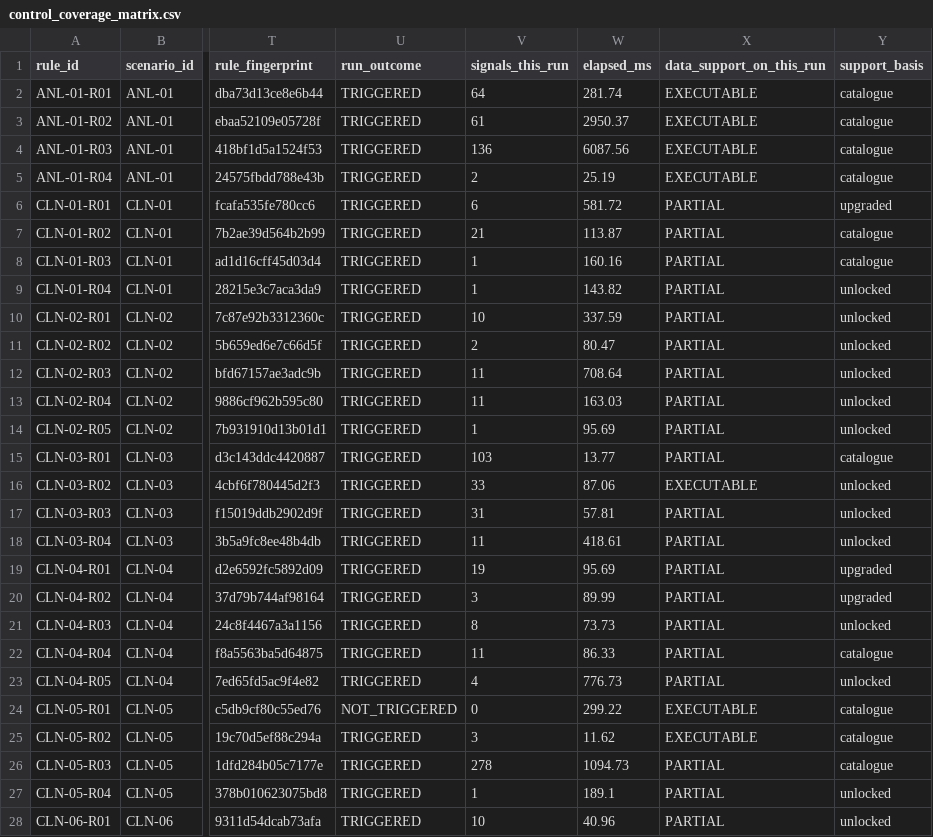
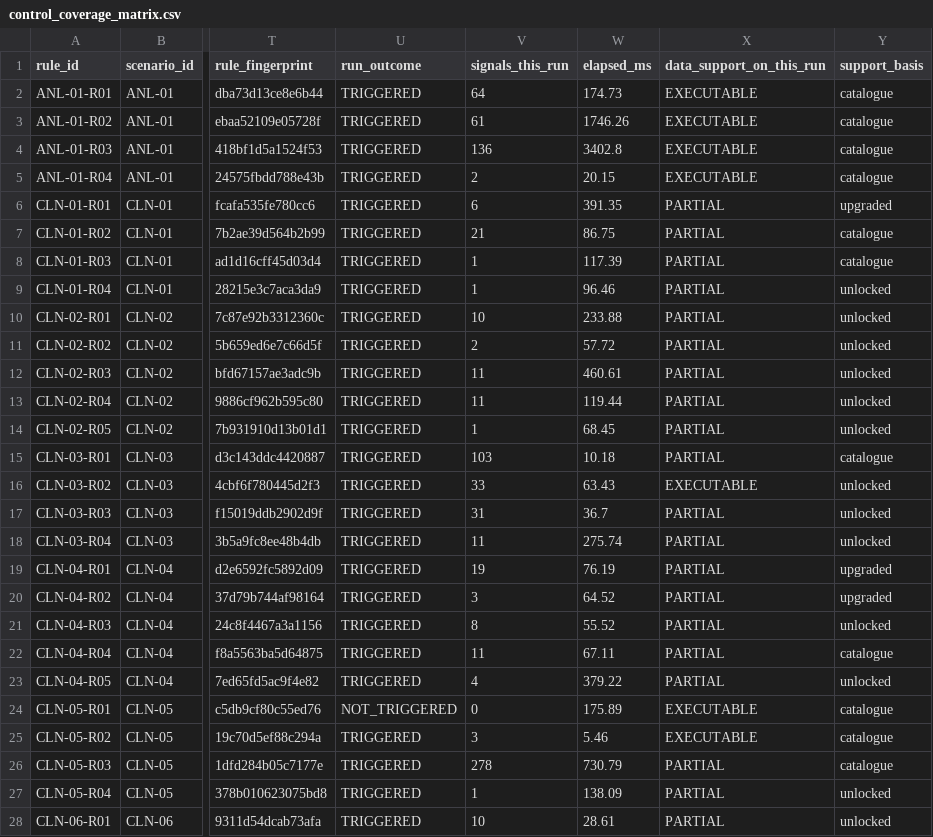
Before and after one commit to wasiqtarar-hub/fwa-engine-uae, a CSV file: reports/uae_demo/control_coverage_matrix.csv, drawn as a sheet; only a part is shown, gaps mark what is left out; the diff covers the shown part only; the diff names each change by its address in the sheet, - before the commit and + after, or states it on an @@ line.

```diff
--- a/reports/uae_demo/control_coverage_matrix.csv
+++ b/reports/uae_demo/control_coverage_matrix.csv
-W2 (elapsed_ms): 281.74
+W2 (elapsed_ms): 174.73
-W3 (elapsed_ms): 2950.37
+W3 (elapsed_ms): 1746.26
-W4 (elapsed_ms): 6087.56
+W4 (elapsed_ms): 3402.8
-W5 (elapsed_ms): 25.19
+W5 (elapsed_ms): 20.15
-W6 (elapsed_ms): 581.72
+W6 (elapsed_ms): 391.35
-W7 (elapsed_ms): 113.87
+W7 (elapsed_ms): 86.75
-W8 (elapsed_ms): 160.16
+W8 (elapsed_ms): 117.39
-W9 (elapsed_ms): 143.82
+W9 (elapsed_ms): 96.46
-W10 (elapsed_ms): 337.59
+W10 (elapsed_ms): 233.88
-W11 (elapsed_ms): 80.47
+W11 (elapsed_ms): 57.72
-W12 (elapsed_ms): 708.64
+W12 (elapsed_ms): 460.61
-W13 (elapsed_ms): 163.03
+W13 (elapsed_ms): 119.44
-W14 (elapsed_ms): 95.69
+W14 (elapsed_ms): 68.45
-W15 (elapsed_ms): 13.77
+W15 (elapsed_ms): 10.18
-W16 (elapsed_ms): 87.06
+W16 (elapsed_ms): 63.43
-W17 (elapsed_ms): 57.81
+W17 (elapsed_ms): 36.7
-W18 (elapsed_ms): 418.61
+W18 (elapsed_ms): 275.74
-W19 (elapsed_ms): 95.69
+W19 (elapsed_ms): 76.19
-W20 (elapsed_ms): 89.99
+W20 (elapsed_ms): 64.52
-W21 (elapsed_ms): 73.73
+W21 (elapsed_ms): 55.52
-W22 (elapsed_ms): 86.33
+W22 (elapsed_ms): 67.11
-W23 (elapsed_ms): 776.73
+W23 (elapsed_ms): 379.22
-W24 (elapsed_ms): 299.22
+W24 (elapsed_ms): 175.89
-W25 (elapsed_ms): 11.62
+W25 (elapsed_ms): 5.46
-W26 (elapsed_ms): 1094.73
+W26 (elapsed_ms): 730.79
-W27 (elapsed_ms): 189.1
+W27 (elapsed_ms): 138.09
-W28 (elapsed_ms): 40.96
+W28 (elapsed_ms): 28.61
```
Also changed, not shown: 137 edited cells elsewhere in this file, reports/uae_demo/control_run_report.csv, reports/uae_demo/recall_by_fraud_type.csv, 6 other files.
